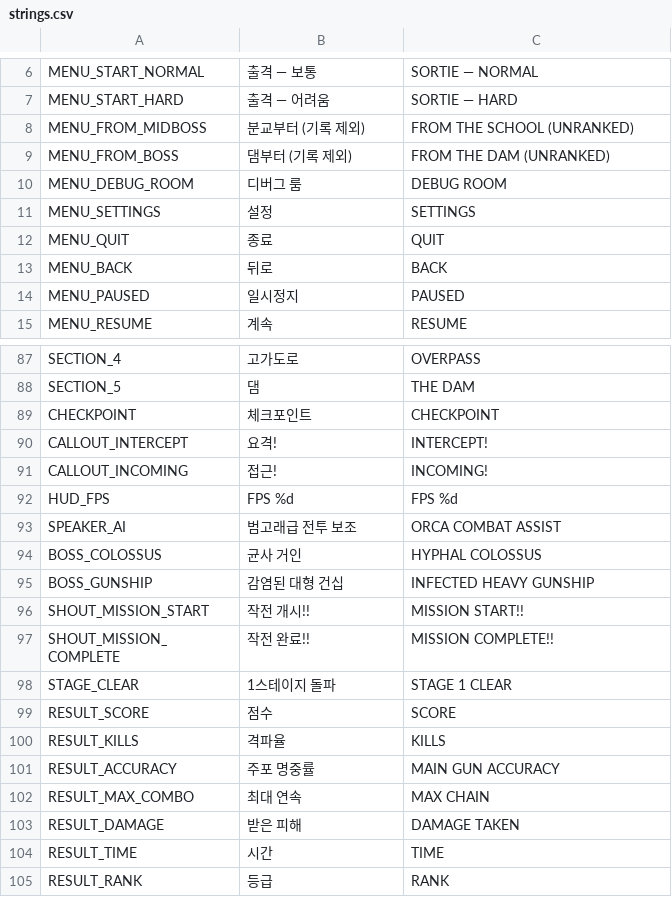
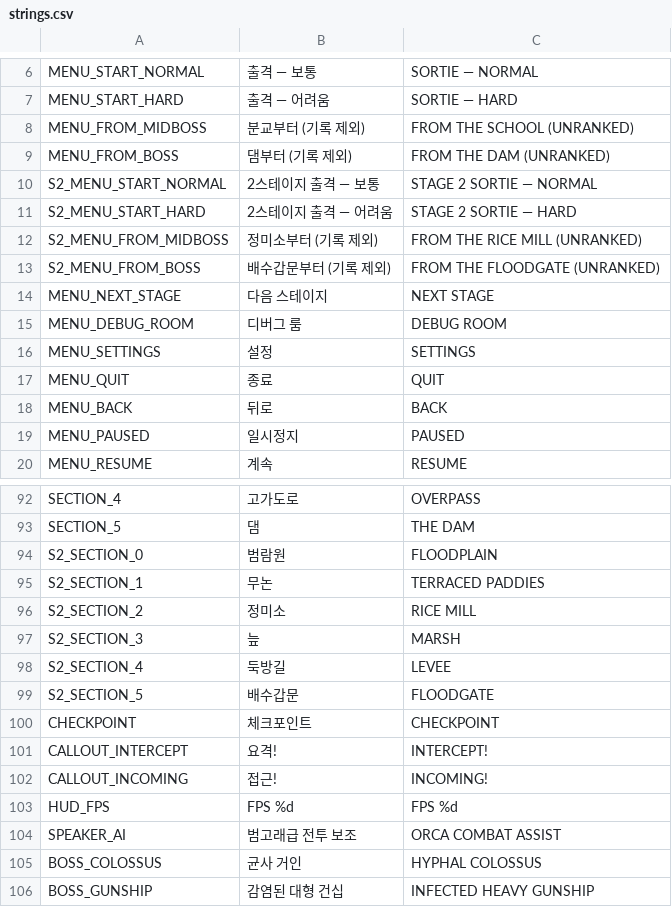
Before and after one commit to scarf005/orca-class, a CSV file: i18n/strings.csv, drawn as a sheet; only a part is shown, gaps mark what is left out; the shorter side is filled out with more unchanged rows; the diff names each change by its address in the sheet, - before the commit and + after, or states it on an @@ line.

```diff
--- a/i18n/strings.csv
+++ b/i18n/strings.csv
+row 10: S2_MENU_START_NORMAL | 2스테이지 출격 — 보통 | STAGE 2 SORTIE — NORMAL
+row 11: S2_MENU_START_HARD | 2스테이지 출격 — 어려움 | STAGE 2 SORTIE — HARD
+row 12: S2_MENU_FROM_MIDBOSS | 정미소부터 (기록 제외) | FROM THE RICE MILL (UNRANKED)
+row 13: S2_MENU_FROM_BOSS | 배수갑문부터 (기록 제외) | FROM THE FLOODGATE (UNRANKED)
+row 14: MENU_NEXT_STAGE | 다음 스테이지 | NEXT STAGE
+row 94: S2_SECTION_0 | 범람원 | FLOODPLAIN
+row 95: S2_SECTION_1 | 무논 | TERRACED PADDIES
+row 96: S2_SECTION_2 | 정미소 | RICE MILL
+row 97: S2_SECTION_3 | 늪 | MARSH
+row 98: S2_SECTION_4 | 둑방길 | LEVEE
+row 99: S2_SECTION_5 | 배수갑문 | FLOODGATE
```
Also changed, not shown: 18 other files.
